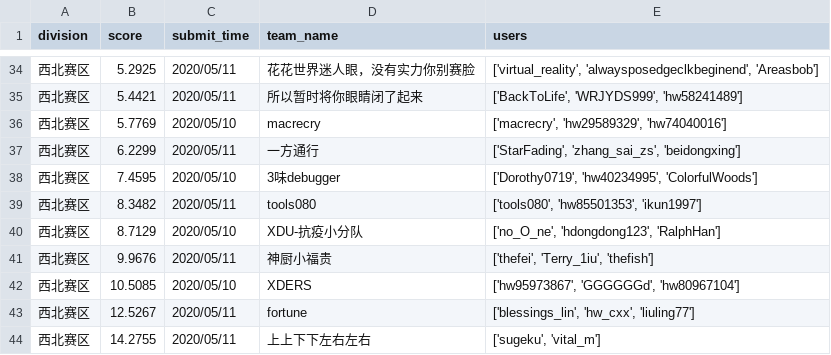
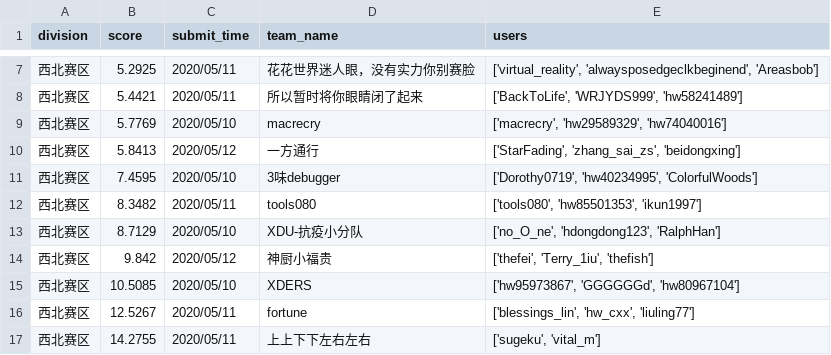
Before and after one commit to chierqj/CodeCraft2020, a CSV file: rankList/rank.csv, drawn as a sheet; only a part is shown, gaps mark what is left out; the diff covers the shown part only.

```diff
--- a/rankList/rank.csv
+++ b/rankList/rank.csv
@@ -36,3 +9,3 @@
 西北赛区,5.7769,2020/05/10,macrecry,"['macrecry', 'hw29589329', 'hw74040016']"
-西北赛区,6.2299,2020/05/11,一方通行,"['StarFading', 'zhang_sai_zs', 'beidongxing']"
+西北赛区,5.8413,2020/05/12,一方通行,"['StarFading', 'zhang_sai_zs', 'beidongxing']"
 西北赛区,7.4595,2020/05/10,3味debugger,"['Dorothy0719', 'hw40234995', 'ColorfulWoods']"
@@ -40,3 +13,3 @@
 西北赛区,8.7129,2020/05/10,XDU-抗疫小分队,"['no_O_ne', 'hdongdong123', 'RalphHan']"
-西北赛区,9.9676,2020/05/11,神厨小福贵,"['thefei', 'Terry_1iu', 'thefish']"
+西北赛区,9.842,2020/05/12,神厨小福贵,"['thefei', 'Terry_1iu', 'thefish']"
 西北赛区,10.5085,2020/05/10,XDERS,"['hw95973867', 'GGGGGGd', 'hw80967104']"
```
Also changed, not shown: 11 added rows, 10 removed rows, 66 moved rows and 6 edited cells elsewhere in this file, 2 other files.
